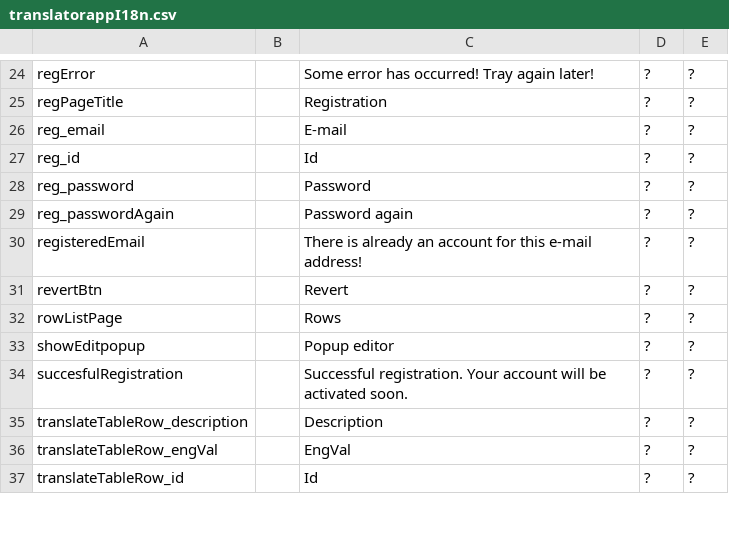
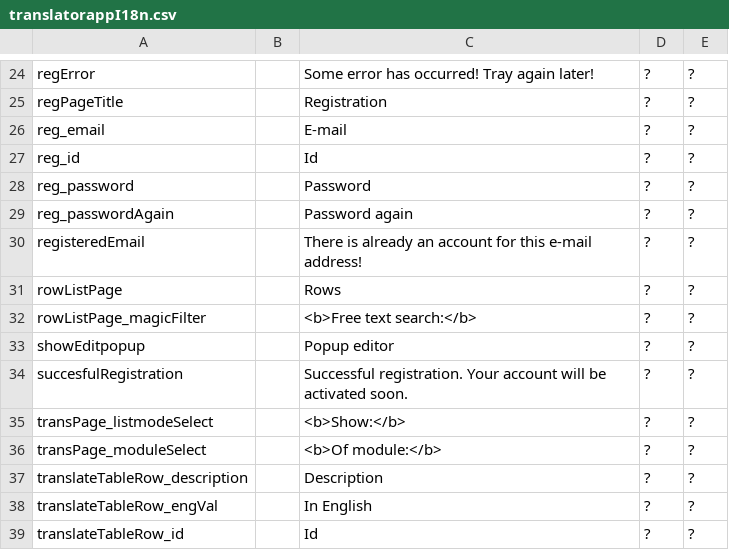
Before and after one commit to inepex/ineform, a CSV file: translatorapp/src/main/java/com/inepex/translatorapp/client/i18n/translatorappI18n.csv, drawn as a sheet; only a part is shown, gaps mark what is left out; the diff covers the shown part only.

```diff
--- a/translatorapp/src/main/java/com/inepex/translatorapp/client/i18n/translatorappI18n.csv
+++ b/translatorapp/src/main/java/com/inepex/translatorapp/client/i18n/translatorappI18n.csv
@@ -30,8 +30,10 @@
 "registeredEmail";"";"There is already an account for this e-mail address!";"?";"?"
-"revertBtn";"";"Revert";"?";"?"
 "rowListPage";"";"Rows";"?";"?"
+"rowListPage_magicFilter";"";"<b>Free text search:</b>";"?";"?"
 "showEditpopup";"";"Popup editor";"?";"?"
 "succesfulRegistration";"";"Successful registration. Your account will be activated soon.";"?";"?"
+"transPage_listmodeSelect";"";"<b>Show:</b>";"?";"?"
+"transPage_moduleSelect";"";"<b>Of module:</b>";"?";"?"
 "translateTableRow_description";"";"Description";"?";"?"
-"translateTableRow_engVal";"";"EngVal";"?";"?"
+"translateTableRow_engVal";"";"In English";"?";"?"
 "translateTableRow_id";"";"Id";"?";"?"
```
Also changed, not shown: 3 removed rows and 4 edited cells elsewhere in this file, 11 other files.
